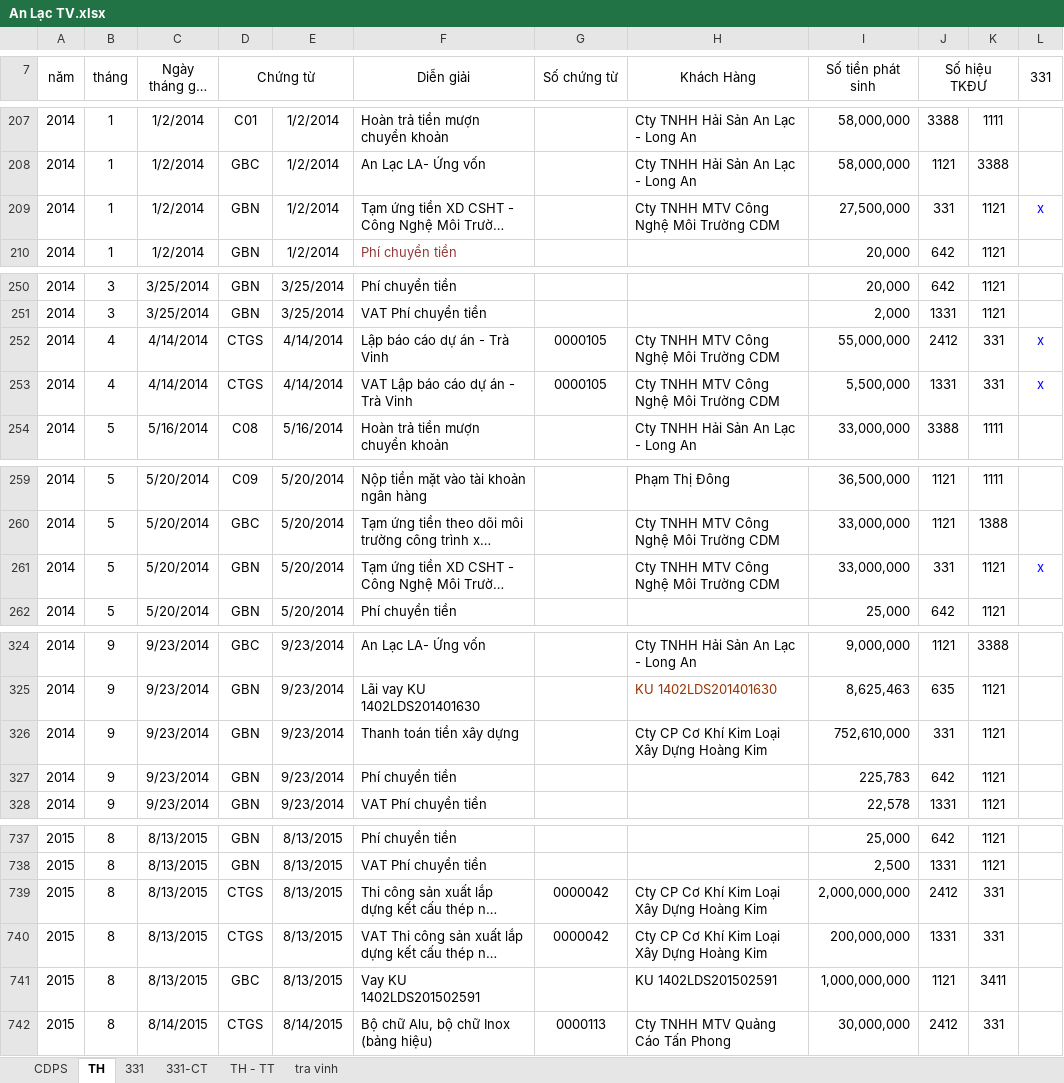
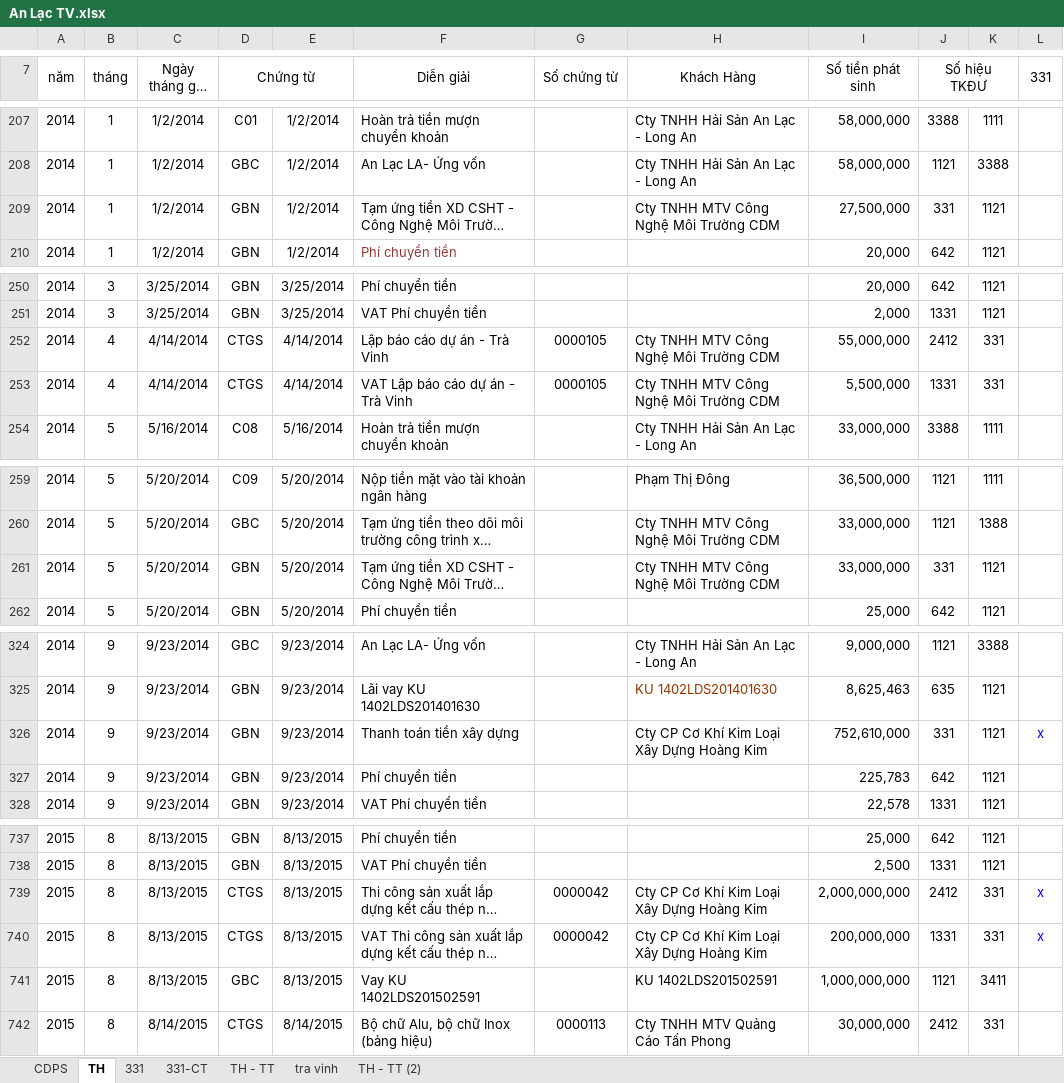
Before and after one commit to vuphuong11/02.KE-TOAN, an Excel workbook: CONG NO/CONG NO 2015/TRA VINH/An Lạc TV.xlsx, sheet TH, drawn as a sheet; only a part is shown, gaps mark what is left out; long unchanged cells end in …; values as stored, in another font and other column widths than the file's, no borders; the diff covers the shown part only; the diff names each change by its address in the sheet, - before the commit and + after, or states it on an @@ line.

```diff
--- a/CONG NO/CONG NO 2015/TRA VINH/An Lạc TV.xlsx (sheet TH)
+++ b/CONG NO/CONG NO 2015/TRA VINH/An Lạc TV.xlsx (sheet TH)
+sheet tab: TH - TT (2)
-L209 (331): x
+L209 (331): (empty)
-L252:L253 (331): x
+L252:L253 (331): (empty)
-L261 (331): x
+L261 (331): (empty)
-L326 (331): (empty)
+L326 (331): x
-L739:L740 (331): (empty)
+L739:L740 (331): x
```
Also changed, not shown: 6 edited cells elsewhere in this sheet, sheet 331-CT, sheet TH - TT, formulas that keep their value, CONG NO/Bang ke NL, nông lâm sản/Nam 2015/BANG KE/Tháng 11.xlsx, CONG NO/CONG NO 2015/LONG AN/CN Tổng hợp.xlsx, 40 other files.
